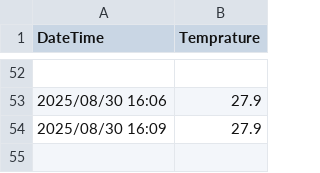
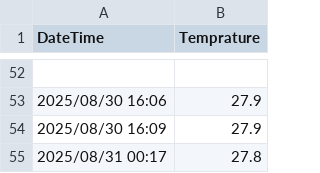
Before and after one commit to jwongcyy/iot-grafana, a CSV file: tuya/device.csv, drawn as a sheet; only a part is shown, gaps mark what is left out.

```diff
--- a/tuya/device.csv
+++ b/tuya/device.csv
@@ -54 +54,2 @@ DateTime,Temprature
 2025/08/30 16:09,27.9
+2025/08/31 00:17,27.8
```
